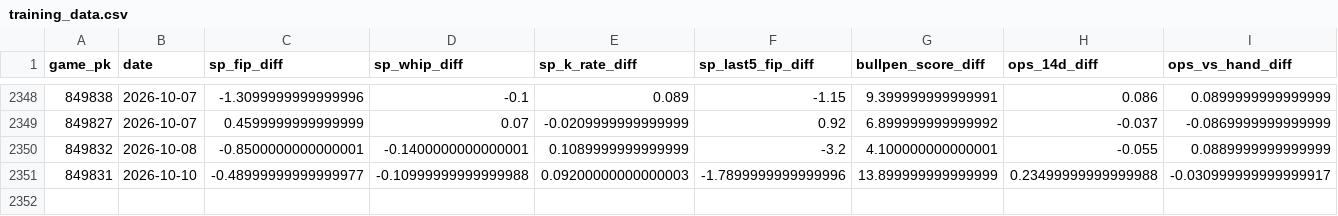
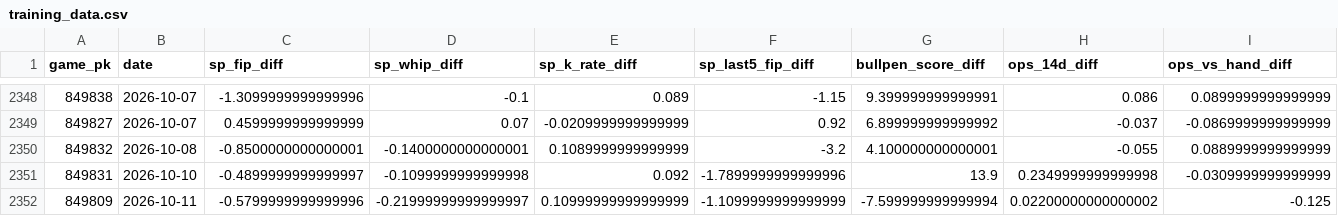
Before and after one commit to markmorris1210-gif/MLB-Predictor, a CSV file: data/training_data.csv, drawn as a sheet; only a part is shown, gaps mark what is left out; rows hold the shown columns only; the diff names each change by its address in the sheet, - before the commit and + after, or states it on an @@ line.

```diff
--- a/data/training_data.csv
+++ b/data/training_data.csv
-C2351 (sp_fip_diff): -0.48999999999999977
+C2351 (sp_fip_diff): -0.4899999999999997
-D2351 (sp_whip_diff): -0.10999999999999988
+D2351 (sp_whip_diff): -0.1099999999999998
-E2351 (sp_k_rate_diff): 0.09200000000000003
+E2351 (sp_k_rate_diff): 0.092
-G2351 (bullpen_score_diff): 13.899999999999999
+G2351 (bullpen_score_diff): 13.9
-H2351 (ops_14d_diff): 0.23499999999999988
+H2351 (ops_14d_diff): 0.2349999999999998
-I2351 (ops_vs_hand_diff): -0.030999999999999917
+I2351 (ops_vs_hand_diff): -0.0309999999999999
+row 2352: 849809 | 2026-10-11 | -0.5799999999999996 | -0.21999999999999997 | 0.10999999999999999 | -1.1099999999999999 | -7.599999999999994 | 0.02200000000000002 | -0.125
```
Also changed, not shown: 11 other files.
